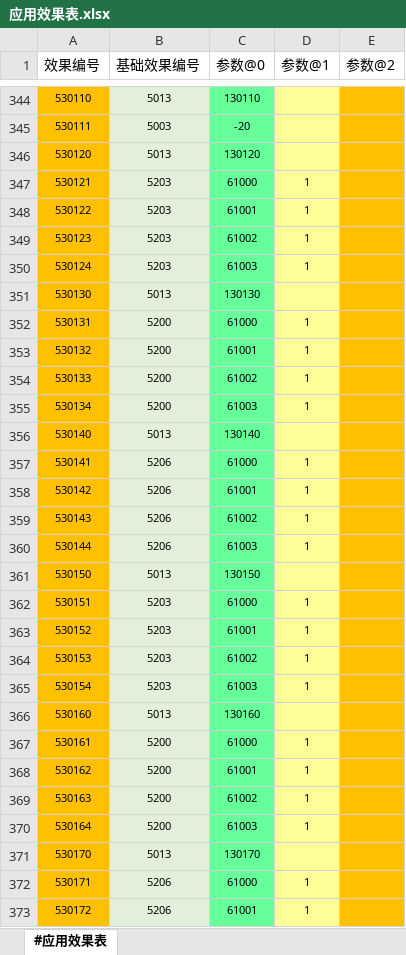
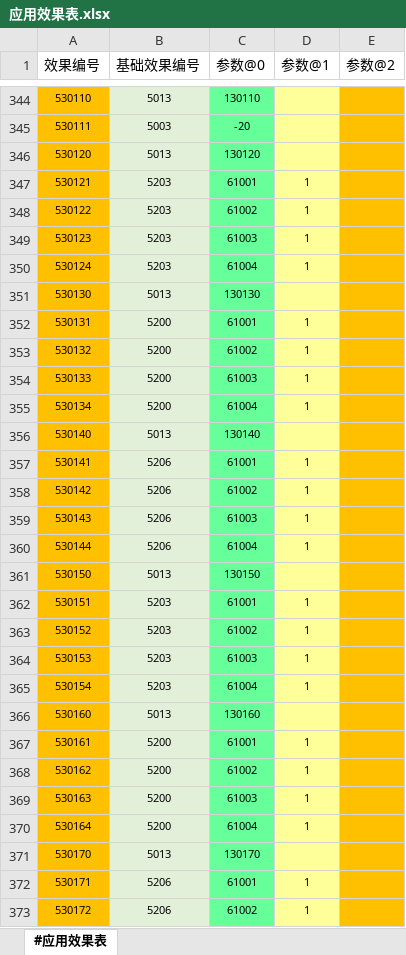
Before and after one commit to RadiumLZhang/Free-Casonry, an Excel workbook: ExcelConfig/pbjson/excel/应用效果表.xlsx, sheet #应用效果表, drawn as a sheet; only a part is shown, gaps mark what is left out; values as stored, in another font and other column widths than the file's, no borders; the diff covers the shown part only; the diff names each change by its address in the sheet, - before the commit and + after, or states it on an @@ line.

```diff
--- a/ExcelConfig/pbjson/excel/应用效果表.xlsx (sheet #应用效果表)
+++ b/ExcelConfig/pbjson/excel/应用效果表.xlsx (sheet #应用效果表)
-C347 (参数@0): 61000
+C347 (参数@0): 61001
-C348 (参数@0): 61001
+C348 (参数@0): 61002
-C349 (参数@0): 61002
+C349 (参数@0): 61003
-C350 (参数@0): 61003
+C350 (参数@0): 61004
-C352 (参数@0): 61000
+C352 (参数@0): 61001
-C353 (参数@0): 61001
+C353 (参数@0): 61002
-C354 (参数@0): 61002
+C354 (参数@0): 61003
-C355 (参数@0): 61003
+C355 (参数@0): 61004
-C357 (参数@0): 61000
+C357 (参数@0): 61001
-C358 (参数@0): 61001
+C358 (参数@0): 61002
-C359 (参数@0): 61002
+C359 (参数@0): 61003
-C360 (参数@0): 61003
+C360 (参数@0): 61004
-C362 (参数@0): 61000
+C362 (参数@0): 61001
-C363 (参数@0): 61001
+C363 (参数@0): 61002
-C364 (参数@0): 61002
+C364 (参数@0): 61003
-C365 (参数@0): 61003
+C365 (参数@0): 61004
-C367 (参数@0): 61000
+C367 (参数@0): 61001
-C368 (参数@0): 61001
+C368 (参数@0): 61002
-C369 (参数@0): 61002
+C369 (参数@0): 61003
-C370 (参数@0): 61003
+C370 (参数@0): 61004
-C372 (参数@0): 61000
+C372 (参数@0): 61001
-C373 (参数@0): 61001
+C373 (参数@0): 61002
```
Also changed, not shown: 3 edited cells elsewhere in this sheet, ExcelConfig/pbjson/excel/事件配置表.xlsx, ExcelConfig/pbjson/excel/应用条件表.xlsx, 4 other files.
